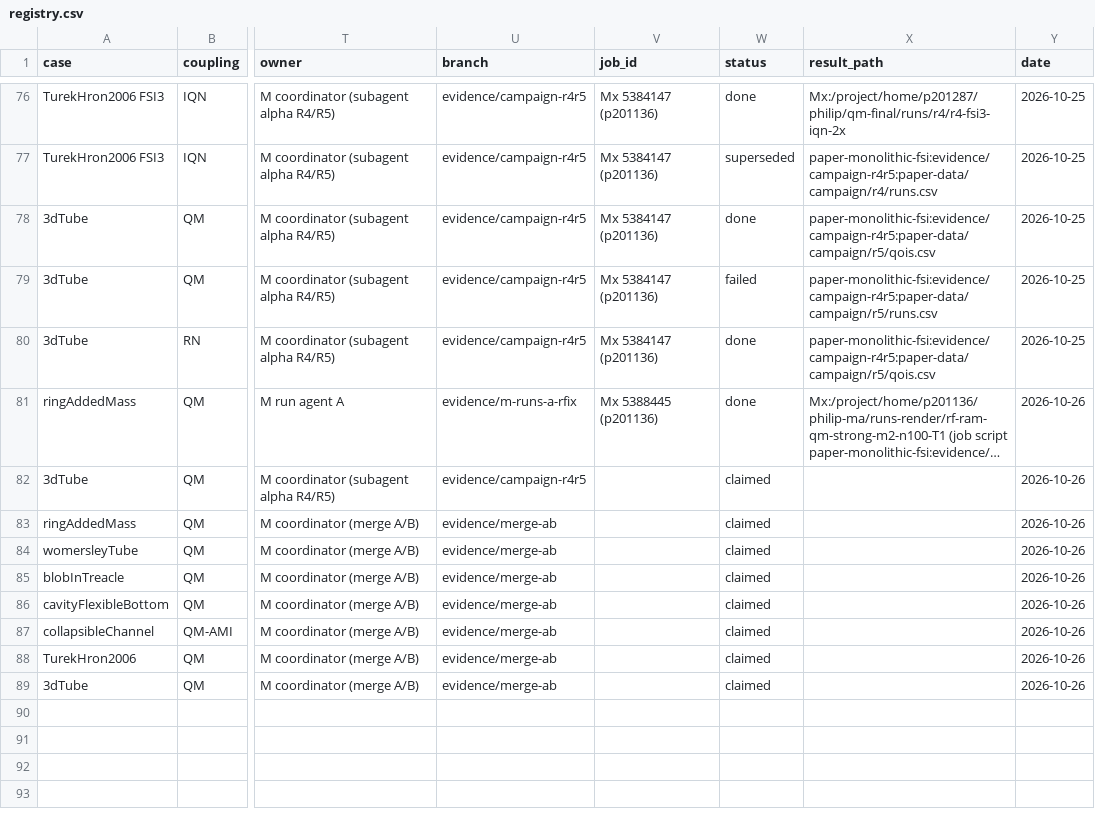
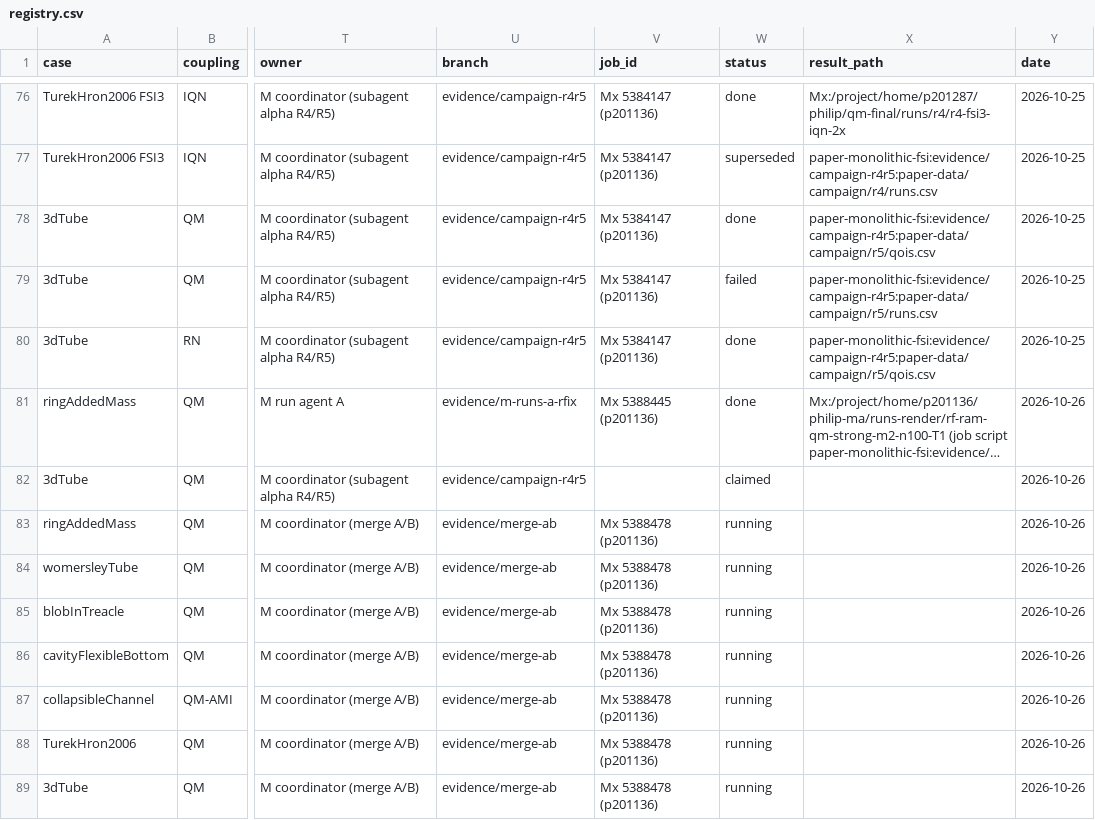
Before and after one commit to philipcardiff/paper-monolithic-fsi, a CSV file: campaign/registry/registry.csv, drawn as a sheet; only a part is shown, gaps mark what is left out; long unchanged cells end in …; the diff names each change by its address in the sheet, - before the commit and + after, or states it on an @@ line.

```diff
--- a/campaign/registry/registry.csv
+++ b/campaign/registry/registry.csv
-V83:V89 (job_id): (empty)
+V83:V89 (job_id): Mx 5388478 (p201136)
-W83:W89 (status): claimed
+W83:W89 (status): running
```
